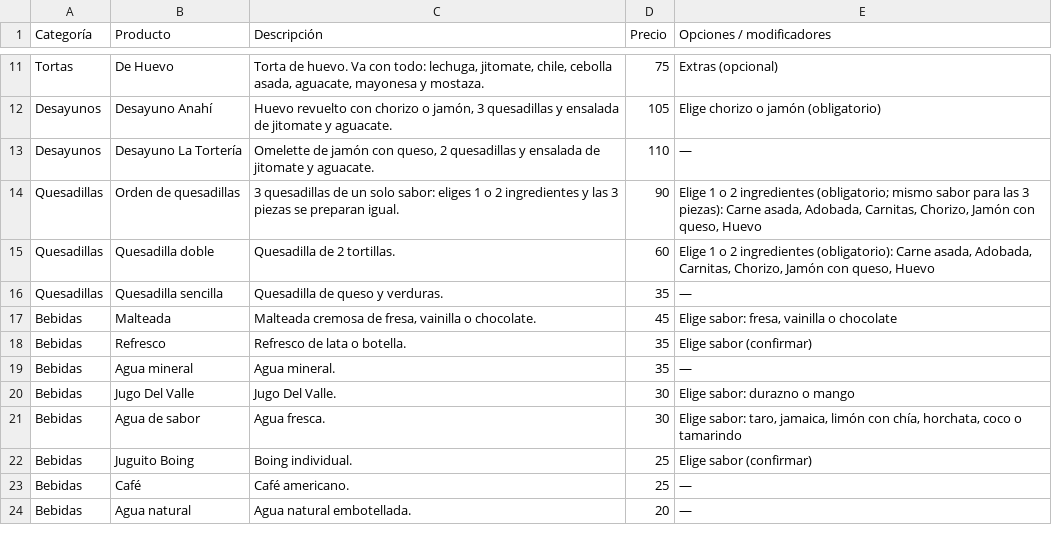
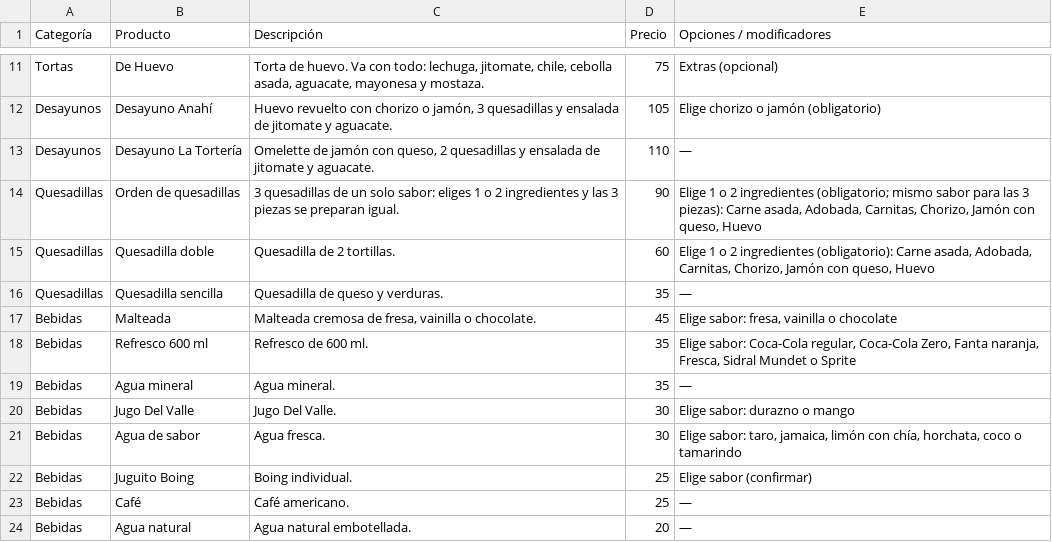
Before and after one commit to dreimers178/Finanzas, a CSV file: torteria/plataformas/Productos_La_Torteria_2_plataformas.csv, drawn as a sheet; only a part is shown, gaps mark what is left out.

```diff
--- a/torteria/plataformas/Productos_La_Torteria_2_plataformas.csv
+++ b/torteria/plataformas/Productos_La_Torteria_2_plataformas.csv
@@ -17,3 +17,3 @@ Quesadillas,Quesadilla sencilla,Quesadilla de queso y verduras.,35,—
 Bebidas,Malteada,"Malteada cremosa de fresa, vainilla o chocolate.",45,"Elige sabor: fresa, vainilla o chocolate"
-Bebidas,Refresco,Refresco de lata o botella.,35,Elige sabor (confirmar)
+Bebidas,Refresco 600 ml,Refresco de 600 ml.,35,"Elige sabor: Coca-Cola regular, Coca-Cola Zero, Fanta naranja, Fresca, Sidral Mundet o Sprite"
 Bebidas,Agua mineral,Agua mineral.,35,—
```
Also changed, not shown: 2 other files.
